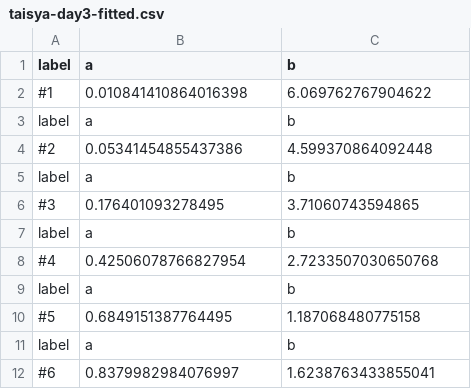
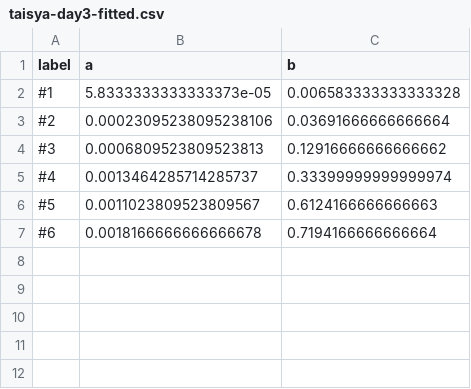
Before and after one commit to utp2018th/plot-graph, a CSV file: output/taisya-day3-fitted.csv, drawn as a sheet.

```diff
--- a/output/taisya-day3-fitted.csv
+++ b/output/taisya-day3-fitted.csv
@@ -1,12 +1,7 @@
 label,a,b
-#1,0.010841410864016398,6.069762767904622
-label,a,b
-#2,0.05341454855437386,4.599370864092448
-label,a,b
-#3,0.176401093278495,3.71060743594865
-label,a,b
-#4,0.42506078766827954,2.7233507030650768
-label,a,b
-#5,0.6849151387764495,1.187068480775158
-label,a,b
-#6,0.8379982984076997,1.6238763433855041
+#1,5.8333333333333373e-05,0.006583333333333328
+#2,0.00023095238095238106,0.03691666666666664
+#3,0.0006809523809523813,0.12916666666666662
+#4,0.0013464285714285737,0.33399999999999974
+#5,0.0011023809523809567,0.6124166666666663
+#6,0.0018166666666666678,0.7194166666666664
```
Also changed, not shown: 1 other file.
